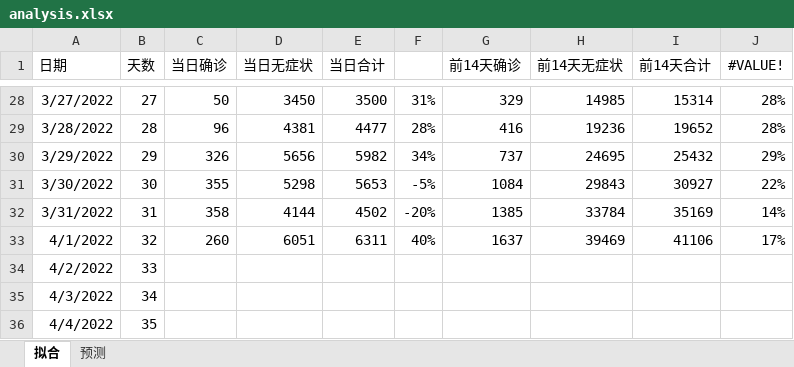
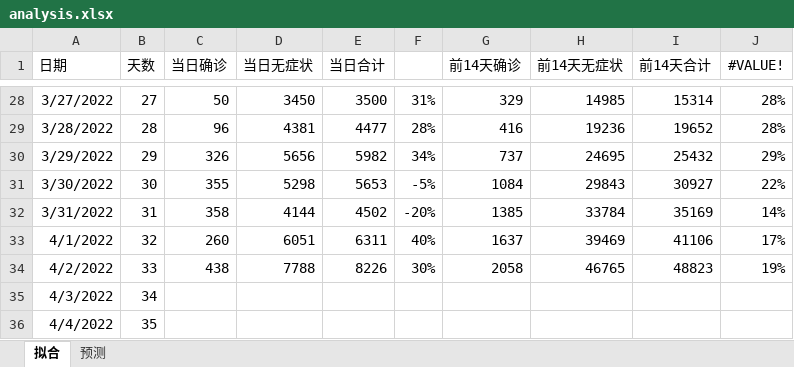
Before and after one commit to TienZhao/covid-shanghai, an Excel workbook: analysis.xlsx, sheet 拟合, drawn as a sheet; only a part is shown, gaps mark what is left out; values as stored, in another font and other column widths than the file's, no borders; charts and pictures not drawn; the diff names each change by its address in the sheet, - before the commit and + after, or states it on an @@ line.

Commit message:
Update 20220402 data

```diff
--- a/analysis.xlsx (sheet 拟合)
+++ b/analysis.xlsx (sheet 拟合)
-C34 (当日确诊): (empty)
+C34 (当日确诊): 438
-D34 (当日无症状): (empty)
+D34 (当日无症状): 7788
-E34 (当日合计): (empty)
+E34 (当日合计): 8226
-F34: (empty)
+F34: 30%
-G34 (前14天确诊): (empty)
+G34 (前14天确诊): 2058
-H34 (前14天无症状): (empty)
+H34 (前14天无症状): 46765
-I34 (前14天合计): (empty)
+I34 (前14天合计): 48823
-J34 (#VALUE!): (empty)
+J34 (#VALUE!): 19%
```
Also changed, not shown: charts or pictures, 5 other files.
